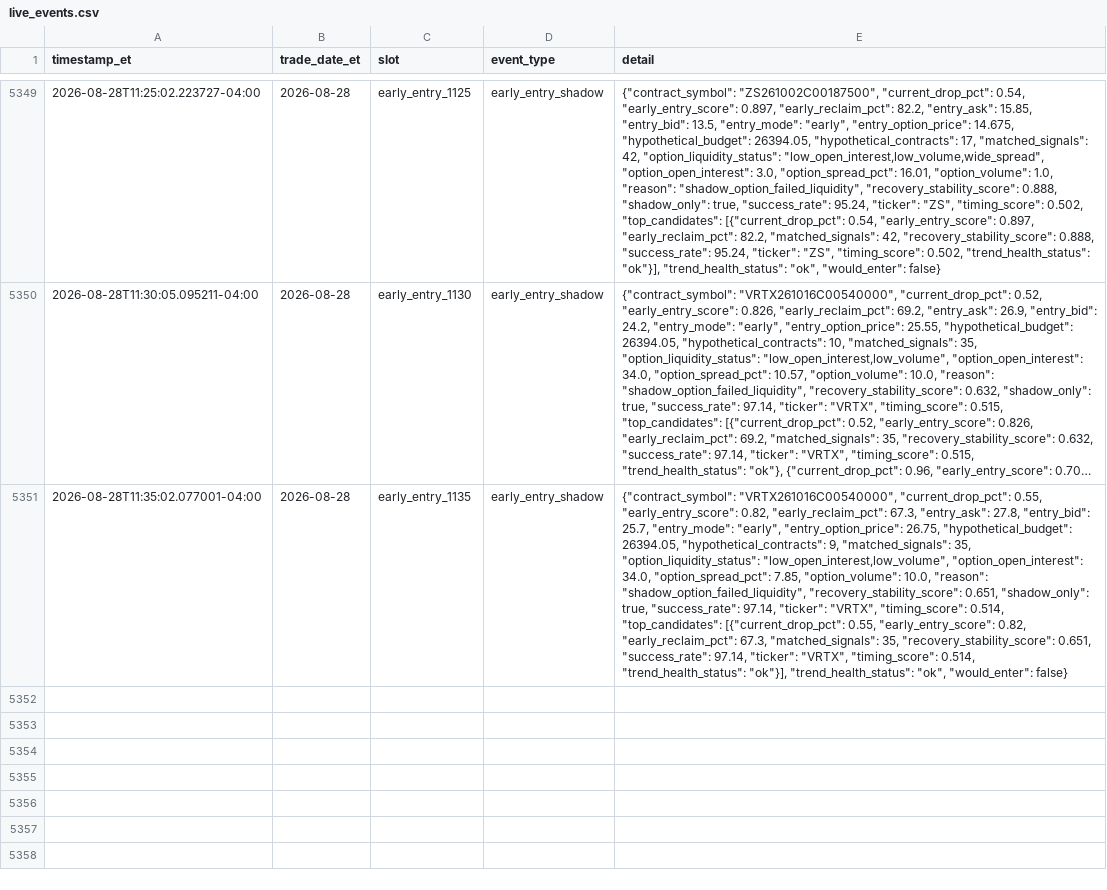
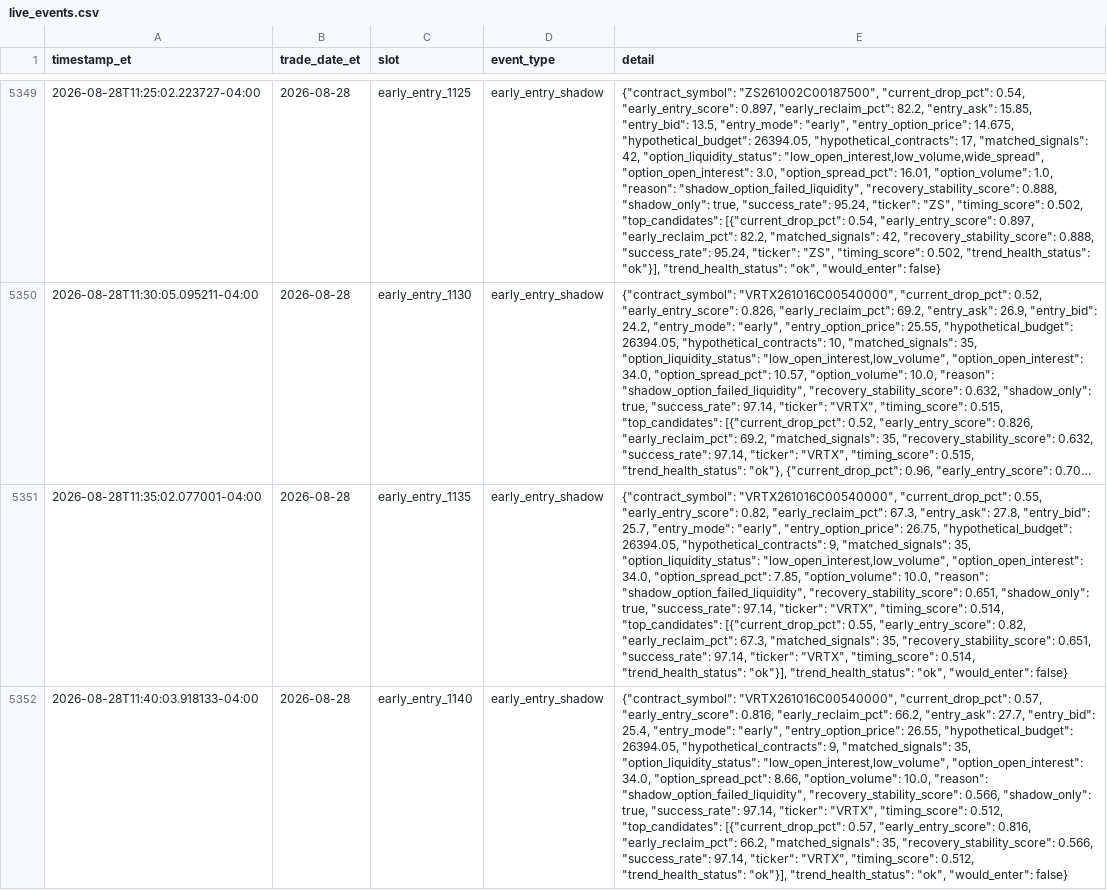
Before and after one commit to randomwalkhan/Short-Term-Reversal-Strategy, a CSV file: results/reversal_3_3_live/live_events.csv, drawn as a sheet; only a part is shown, gaps mark what is left out; long unchanged cells end in …; the diff names each change by its address in the sheet, - before the commit and + after, or states it on an @@ line.

Commit message:
Update Reversal 3.5 live paper test 2026-08-28 11:40 ET

```diff
--- a/results/reversal_3_3_live/live_events.csv
+++ b/results/reversal_3_3_live/live_events.csv
+row 5352: 2026-08-28T11:40:03.918133-04:00 | 2026-08-28 | early_entry_1140 | early_entry_shadow | {"contract_symbol": "VRTX261016C00540000", "current_drop_pct": 0.57, "early_entry_score": 0.816, "early_reclaim_pct": 66.2, "entry_ask": 27.7, "entry_bid": 25.4, "entry_mode": "early", "entry_option_price": 26.55, "hypothetical_budget": 26394.05, "hypothetical_contracts": 9, "matched_signals": 35, "option_liquidity_status": "low_open_interest,low_volume", "option_open_interest": 34.0, "option_spread_pct": 8.66, "option_volume": 10.0, "reason": "shadow_option_failed_liquidity", "recovery_stability_score": 0.566, "shadow_only": true, "success_rate": 97.14, "ticker": "VRTX", "timing_score": 0.512, "top_candidates": [{"current_drop_pct": 0.57, "early_entry_score": 0.816, "early_reclaim_pct": 66.2, "matched_signals": 35, "recovery_stability_score": 0.566, "success_rate": 97.14, "ticker": "VRTX", "timing_score": 0.512, "trend_health_status": "ok"}], "trend_health_status": "ok", "would_enter": false}
```
Also changed, not shown: 7 other files.
